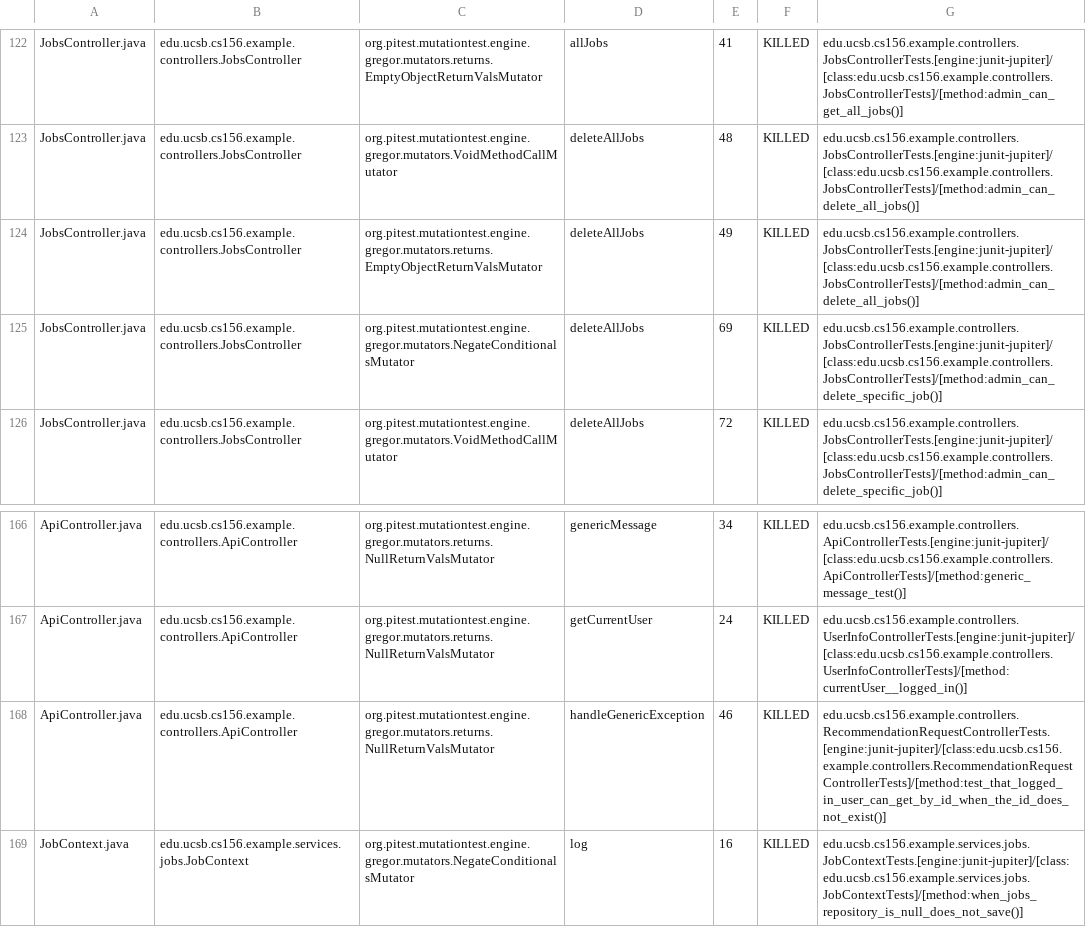
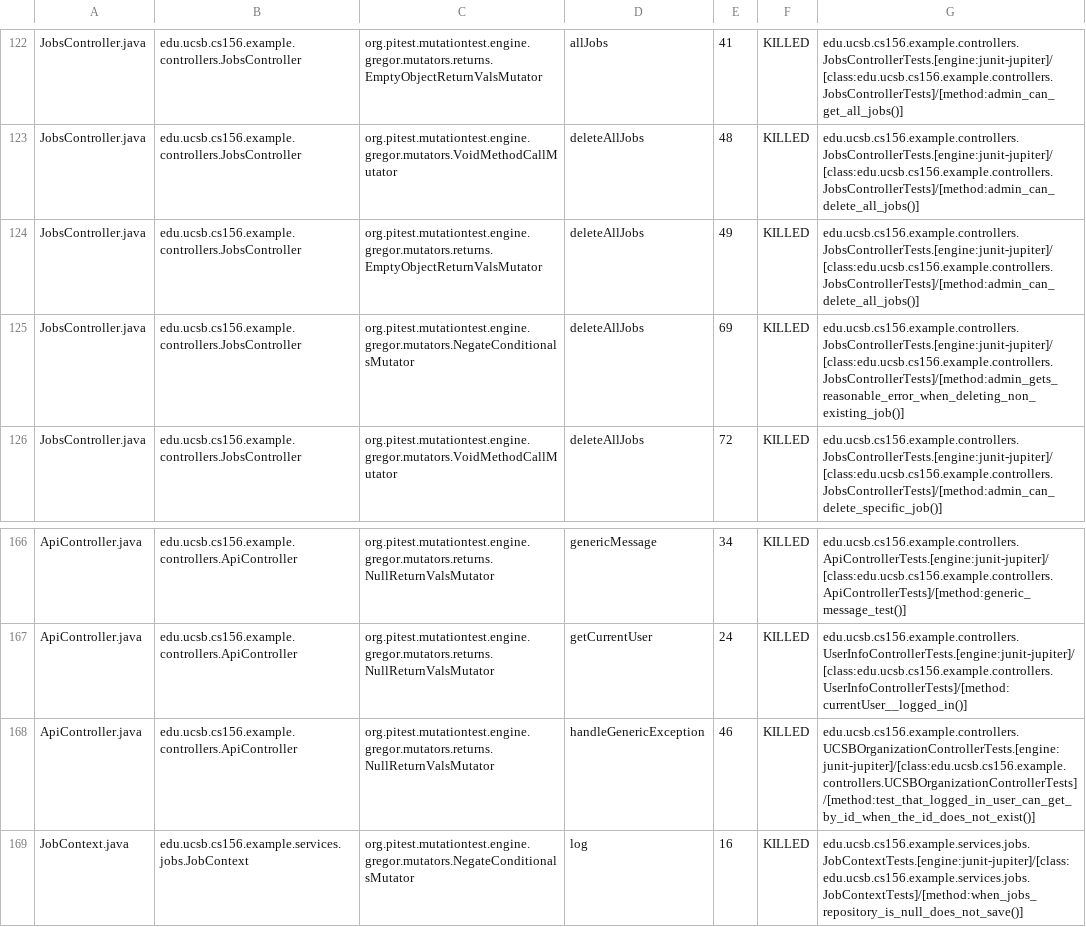
Before and after one commit to ucsb-cs156-f25/team01-f25-04, a CSV file: prs/74/pitest/mutations.csv, drawn as a sheet; only a part is shown, gaps mark what is left out.

Commit message:
Deploying to gh-pages from @ ucsb-cs156-f25/team01-f25-04@53965a956d99cc1f88dc860fcf530a1f2e0a2797 🚀

```diff
--- a/prs/74/pitest/mutations.csv
+++ b/prs/74/pitest/mutations.csv
@@ -124,3 +124,3 @@ JobsController.java,edu.ucsb.cs156.example.controllers.JobsController,org.pitest
 JobsController.java,edu.ucsb.cs156.example.controllers.JobsController,org.pitest.mutationtest.engine.gregor.mutators.returns.EmptyObjectReturnValsMutator,deleteAllJobs,49,KILLED,edu.ucsb.cs156.example.controllers.JobsControllerTests.[engine:junit-jupiter]/[class:edu.ucsb.cs156.example.controllers.JobsControllerTests]/[method:admin_can_delete_all_jobs()]
-JobsController.java,edu.ucsb.cs156.example.controllers.JobsController,org.pitest.mutationtest.engine.gregor.mutators.NegateConditionalsMutator,deleteAllJobs,69,KILLED,edu.ucsb.cs156.example.controllers.JobsControllerTests.[engine:junit-jupiter]/[class:edu.ucsb.cs156.example.controllers.JobsControllerTests]/[method:admin_can_delete_specific_job()]
+JobsController.java,edu.ucsb.cs156.example.controllers.JobsController,org.pitest.mutationtest.engine.gregor.mutators.NegateConditionalsMutator,deleteAllJobs,69,KILLED,edu.ucsb.cs156.example.controllers.JobsControllerTests.[engine:junit-jupiter]/[class:edu.ucsb.cs156.example.controllers.JobsControllerTests]/[method:admin_gets_reasonable_error_when_deleting_non_existing_job()]
 JobsController.java,edu.ucsb.cs156.example.controllers.JobsController,org.pitest.mutationtest.engine.gregor.mutators.VoidMethodCallMutator,deleteAllJobs,72,KILLED,edu.ucsb.cs156.example.controllers.JobsControllerTests.[engine:junit-jupiter]/[class:edu.ucsb.cs156.example.controllers.JobsControllerTests]/[method:admin_can_delete_specific_job()]
@@ -167,3 +167,3 @@ ApiController.java,edu.ucsb.cs156.example.controllers.ApiController,org.pitest.m
 ApiController.java,edu.ucsb.cs156.example.controllers.ApiController,org.pitest.mutationtest.engine.gregor.mutators.returns.NullReturnValsMutator,getCurrentUser,24,KILLED,edu.ucsb.cs156.example.controllers.UserInfoControllerTests.[engine:junit-jupiter]/[class:edu.ucsb.cs156.example.controllers.UserInfoControllerTests]/[method:currentUser__logged_in()]
-ApiController.java,edu.ucsb.cs156.example.controllers.ApiController,org.pitest.mutationtest.engine.gregor.mutators.returns.NullReturnValsMutator,handleGenericException,46,KILLED,edu.ucsb.cs156.example.controllers.RecommendationRequestControllerTests.[engine:junit-jupiter]/[class:edu.ucsb.cs156.example.controllers.RecommendationRequestControllerTests]/[method:test_that_logged_in_user_can_get_by_id_when_the_id_does_not_exist()]
+ApiController.java,edu.ucsb.cs156.example.controllers.ApiController,org.pitest.mutationtest.engine.gregor.mutators.returns.NullReturnValsMutator,handleGenericException,46,KILLED,edu.ucsb.cs156.example.controllers.UCSBOrganizationControllerTests.[engine:junit-jupiter]/[class:edu.ucsb.cs156.example.controllers.UCSBOrganizationControllerTests]/[method:test_that_logged_in_user_can_get_by_id_when_the_id_does_not_exist()]
 JobContext.java,edu.ucsb.cs156.example.services.jobs.JobContext,org.pitest.mutationtest.engine.gregor.mutators.NegateConditionalsMutator,log,16,KILLED,edu.ucsb.cs156.example.services.jobs.JobContextTests.[engine:junit-jupiter]/[class:edu.ucsb.cs156.example.services.jobs.JobContextTests]/[method:when_jobs_repository_is_null_does_not_save()]
```
Also changed, not shown: 21 other files.
